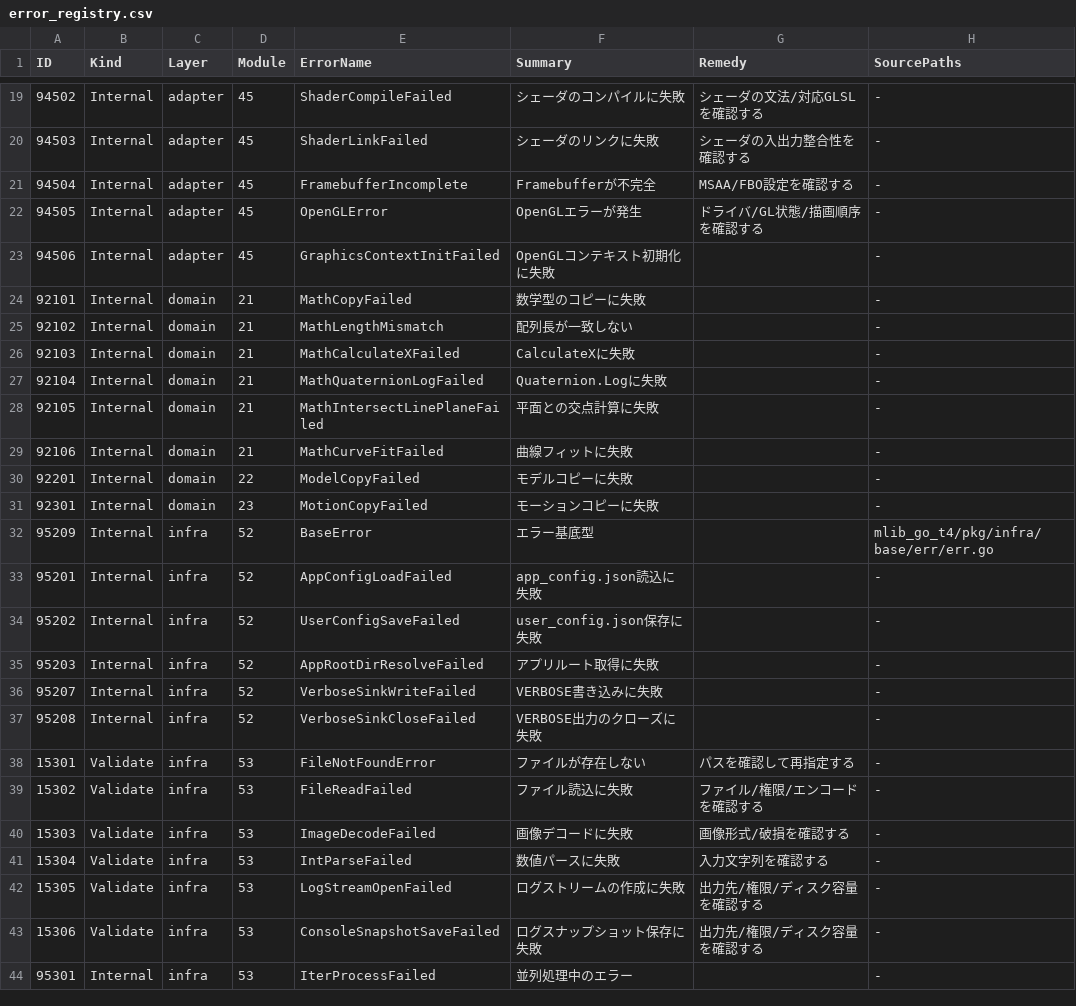
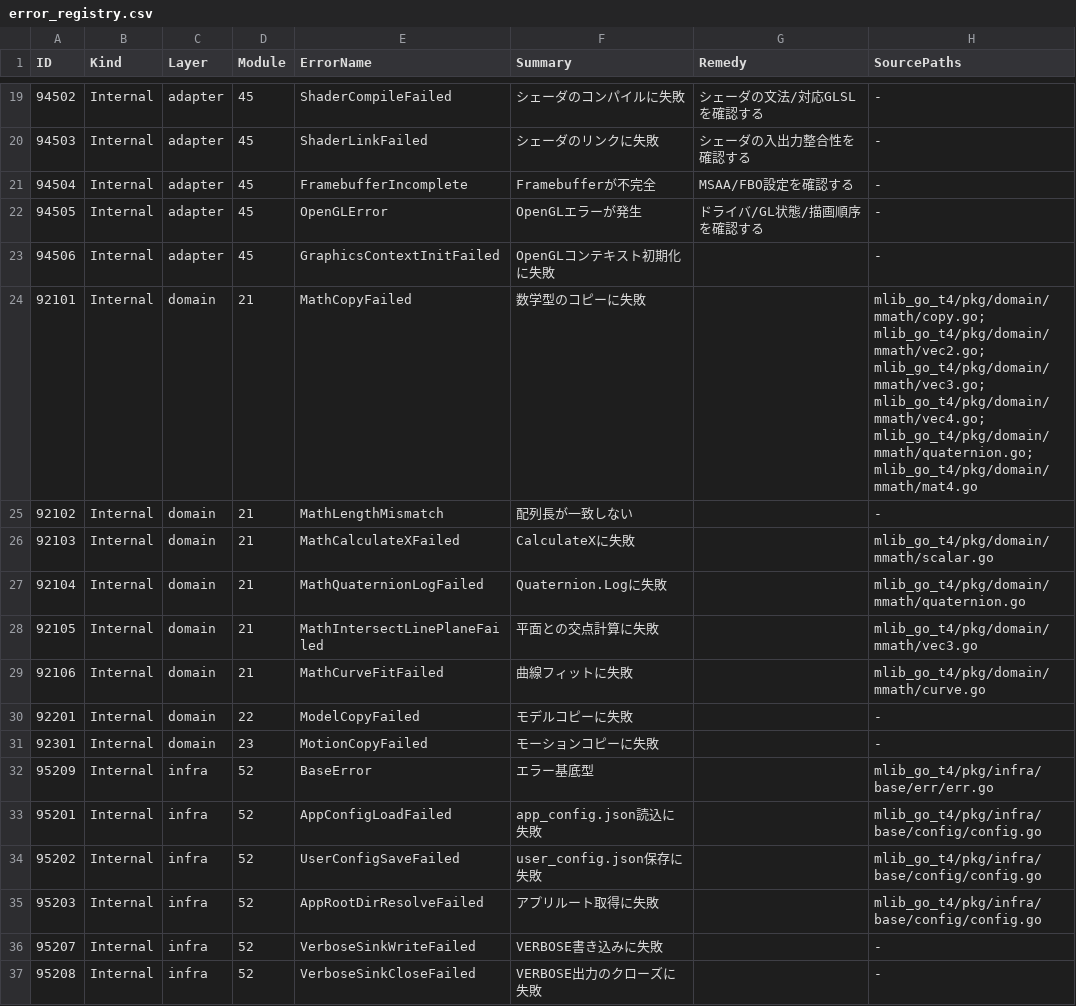
Before and after one commit to miu200521358/mlib_go, a CSV file: pkg/shared/base/err/error_registry.csv, drawn as a sheet; only a part is shown, gaps mark what is left out; the shorter side is filled out with more unchanged rows.

```diff
--- a/pkg/shared/base/err/error_registry.csv
+++ b/pkg/shared/base/err/error_registry.csv
@@ -23,8 +23,8 @@ ID,Kind,Layer,Module,ErrorName,Summary,Remedy,SourcePaths
 94506,Internal,adapter,45,GraphicsContextInitFailed,OpenGLコンテキスト初期化に失敗,,-
-92101,Internal,domain,21,MathCopyFailed,数学型のコピーに失敗,,-
+92101,Internal,domain,21,MathCopyFailed,数学型のコピーに失敗,,mlib_go_t4/pkg/domain/mmath/copy.go; mlib_go_t4/pkg/domain/mmath/vec2.go; mlib_go_t4/pkg/domain/mmath/vec3.go; mlib_go_t4/pkg/domain/mmath/vec4.go; mlib_go_t4/pkg/domain/mmath/quaternion.go; mlib_go_t4/pkg/domain/mmath/mat4.go
 92102,Internal,domain,21,MathLengthMismatch,配列長が一致しない,,-
-92103,Internal,domain,21,MathCalculateXFailed,CalculateXに失敗,,-
-92104,Internal,domain,21,MathQuaternionLogFailed,Quaternion.Logに失敗,,-
-92105,Internal,domain,21,MathIntersectLinePlaneFailed,平面との交点計算に失敗,,-
-92106,Internal,domain,21,MathCurveFitFailed,曲線フィットに失敗,,-
+92103,Internal,domain,21,MathCalculateXFailed,CalculateXに失敗,,mlib_go_t4/pkg/domain/mmath/scalar.go
+92104,Internal,domain,21,MathQuaternionLogFailed,Quaternion.Logに失敗,,mlib_go_t4/pkg/domain/mmath/quaternion.go
+92105,Internal,domain,21,MathIntersectLinePlaneFailed,平面との交点計算に失敗,,mlib_go_t4/pkg/domain/mmath/vec3.go
+92106,Internal,domain,21,MathCurveFitFailed,曲線フィットに失敗,,mlib_go_t4/pkg/domain/mmath/curve.go
 92201,Internal,domain,22,ModelCopyFailed,モデルコピーに失敗,,-
@@ -32,5 +32,5 @@ ID,Kind,Layer,Module,ErrorName,Summary,Remedy,SourcePaths
 95209,Internal,infra,52,BaseError,エラー基底型,,mlib_go_t4/pkg/infra/base/err/err.go
-95201,Internal,infra,52,AppConfigLoadFailed,app_config.json読込に失敗,,-
-95202,Internal,infra,52,UserConfigSaveFailed,user_config.json保存に失敗,,-
-95203,Internal,infra,52,AppRootDirResolveFailed,アプリルート取得に失敗,,-
+95201,Internal,infra,52,AppConfigLoadFailed,app_config.json読込に失敗,,mlib_go_t4/pkg/infra/base/config/config.go
+95202,Internal,infra,52,UserConfigSaveFailed,user_config.json保存に失敗,,mlib_go_t4/pkg/infra/base/config/config.go
+95203,Internal,infra,52,AppRootDirResolveFailed,アプリルート取得に失敗,,mlib_go_t4/pkg/infra/base/config/config.go
 95207,Internal,infra,52,VerboseSinkWriteFailed,VERBOSE書き込みに失敗,,-
```
Also changed, not shown: 1 other file.
